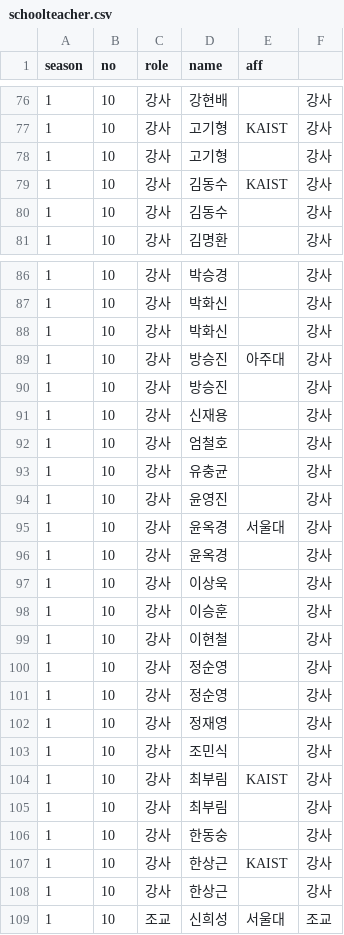
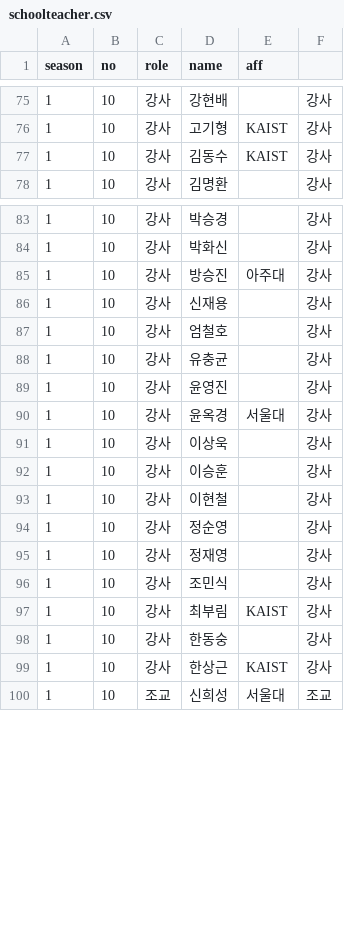
Before and after one commit to imo-korea/imo-korea.github.io, a CSV file: _data/schoolteacher.csv, drawn as a sheet; only a part is shown, gaps mark what is left out; the diff covers the shown part only.

Commit message:
UPDATE

```diff
--- a/_data/schoolteacher.csv
+++ b/_data/schoolteacher.csv
@@ -77,5 +76,3 @@ season,no,role,name,aff,
 1,10,강사,고기형,KAIST,강사
-1,10,강사,고기형,,강사
 1,10,강사,김동수,KAIST,강사
-1,10,강사,김동수,,강사
 1,10,강사,김명환,,강사
@@ -87,5 +84,3 @@ season,no,role,name,aff,
 1,10,강사,박화신,,강사
-1,10,강사,박화신,,강사
 1,10,강사,방승진,아주대,강사
-1,10,강사,방승진,,강사
 1,10,강사,신재용,,강사
@@ -95,3 +90,2 @@ season,no,role,name,aff,
 1,10,강사,윤옥경,서울대,강사
-1,10,강사,윤옥경,,강사
 1,10,강사,이상욱,,강사
@@ -100,3 +94,2 @@ season,no,role,name,aff,
 1,10,강사,정순영,,강사
-1,10,강사,정순영,,강사
 1,10,강사,정재영,,강사
@@ -104,6 +97,4 @@ season,no,role,name,aff,
 1,10,강사,최부림,KAIST,강사
-1,10,강사,최부림,,강사
 1,10,강사,한동숭,,강사
 1,10,강사,한상근,KAIST,강사
-1,10,강사,한상근,,강사
 1,10,조교,신희성,서울대,조교
```
Also changed, not shown: 1 removed row elsewhere in this file.
